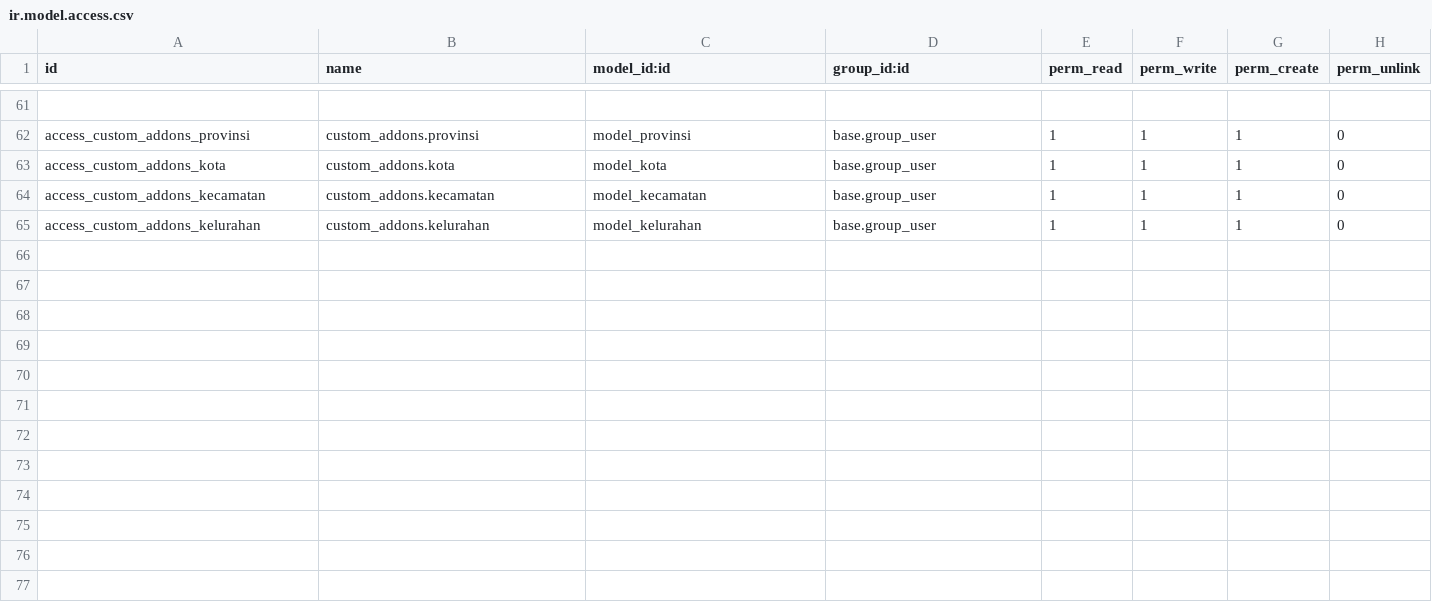
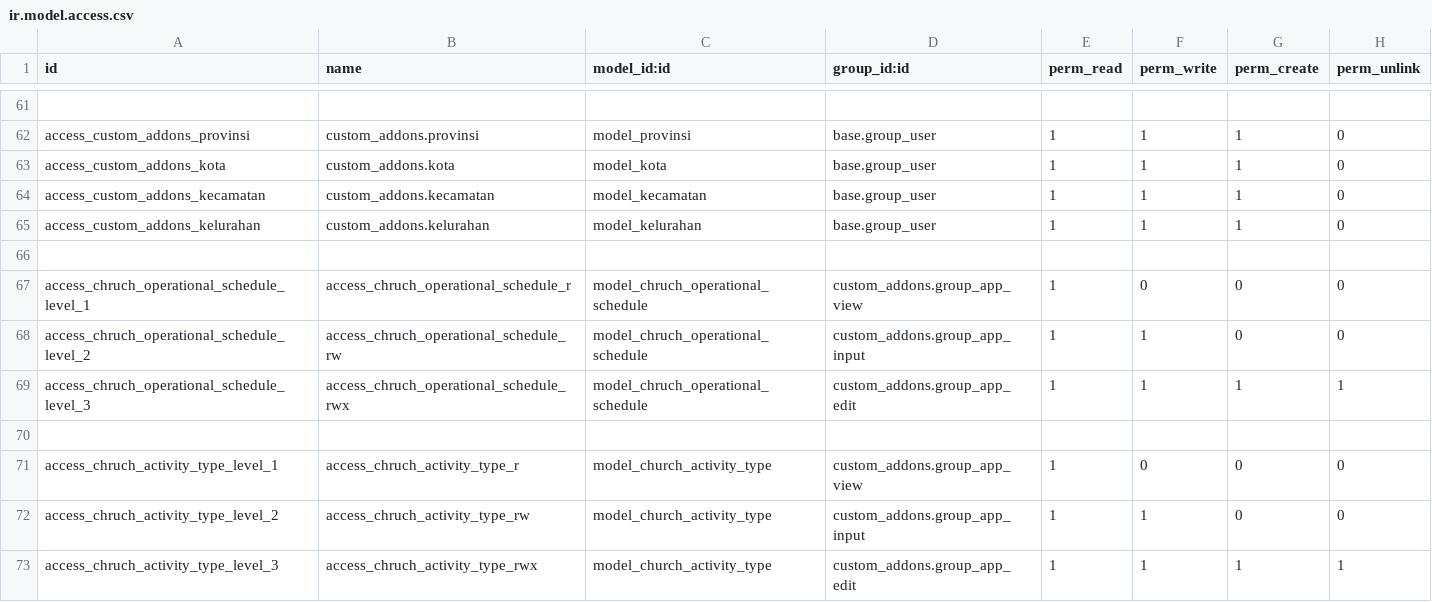
Before and after one commit to Nafalaly/modern_land, a CSV file: custom_addons/security/ir.model.access.csv, drawn as a sheet; only a part is shown, gaps mark what is left out; the diff names each change by its address in the sheet, - before the commit and + after, or states it on an @@ line.

Commit message:
Improved Church Models & Remove Unused Code

```diff
--- a/custom_addons/security/ir.model.access.csv
+++ b/custom_addons/security/ir.model.access.csv
+row 66: (empty)
+row 67: access_chruch_operational_schedule_level_1 | access_chruch_operational_schedule_r | model_chruch_operational_schedule | custom_addons.group_app_view | 1 | 0 | 0 | 0
+row 68: access_chruch_operational_schedule_level_2 | access_chruch_operational_schedule_rw | model_chruch_operational_schedule | custom_addons.group_app_input | 1 | 1 | 0 | 0
+row 69: access_chruch_operational_schedule_level_3 | access_chruch_operational_schedule_rwx | model_chruch_operational_schedule | custom_addons.group_app_edit | 1 | 1 | 1 | 1
+row 70: (empty)
+row 71: access_chruch_activity_type_level_1 | access_chruch_activity_type_r | model_church_activity_type | custom_addons.group_app_view | 1 | 0 | 0 | 0
+row 72: access_chruch_activity_type_level_2 | access_chruch_activity_type_rw | model_church_activity_type | custom_addons.group_app_input | 1 | 1 | 0 | 0
+row 73: access_chruch_activity_type_level_3 | access_chruch_activity_type_rwx | model_church_activity_type | custom_addons.group_app_edit | 1 | 1 | 1 | 1
```
Also changed, not shown: 20 other files.
